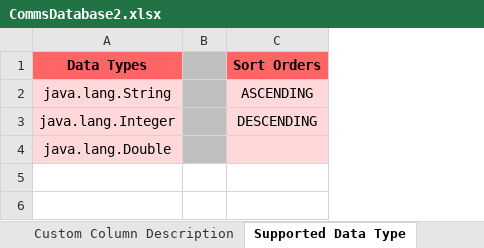
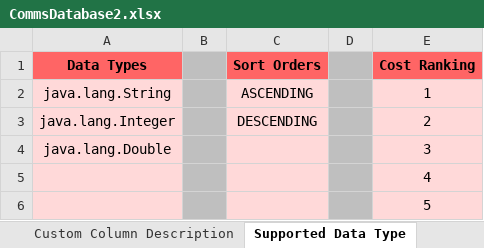
Before and after one commit to astropcr/pmasecapstone, an Excel workbook: workbooks/CommsDatabase2.xlsx, sheet Supported Data Type, drawn as a sheet; values as stored, in another font and other column widths than the file's, no borders; the diff names each change by its address in the sheet, - before the commit and + after, or states it on an @@ line.

```diff
--- a/workbooks/CommsDatabase2.xlsx (sheet Supported Data Type)
+++ b/workbooks/CommsDatabase2.xlsx (sheet Supported Data Type)
+column D, empty
+column E (Cost Ranking), rows 2-4: 1 | 2 | 3
+row 5:  |  |  |  | 4
+row 6:  |  |  |  | 5
```
Also changed, not shown: workbooks/PlatformDatabase2.xlsx, workbooks/SensorDatabase2.xlsx, 19 other files.
